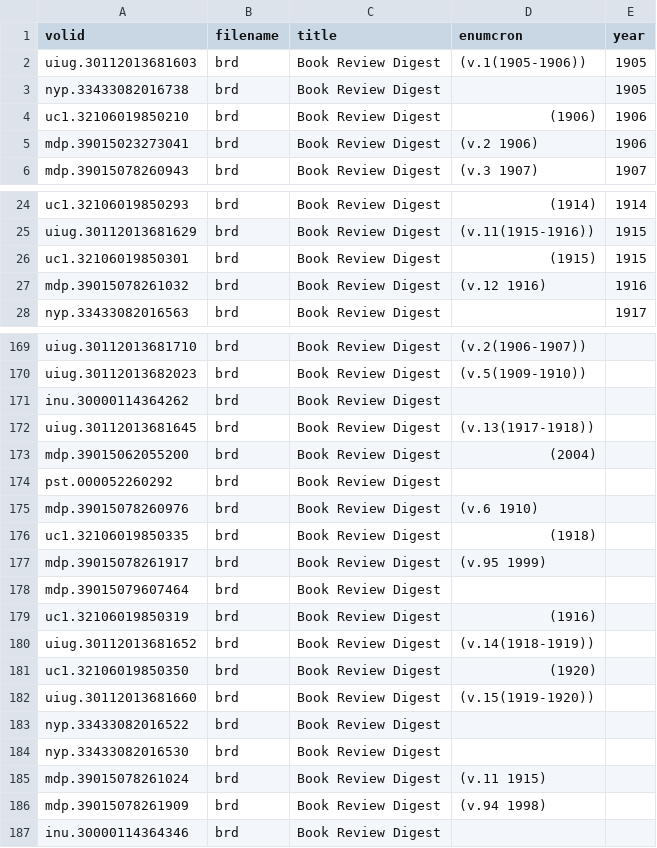
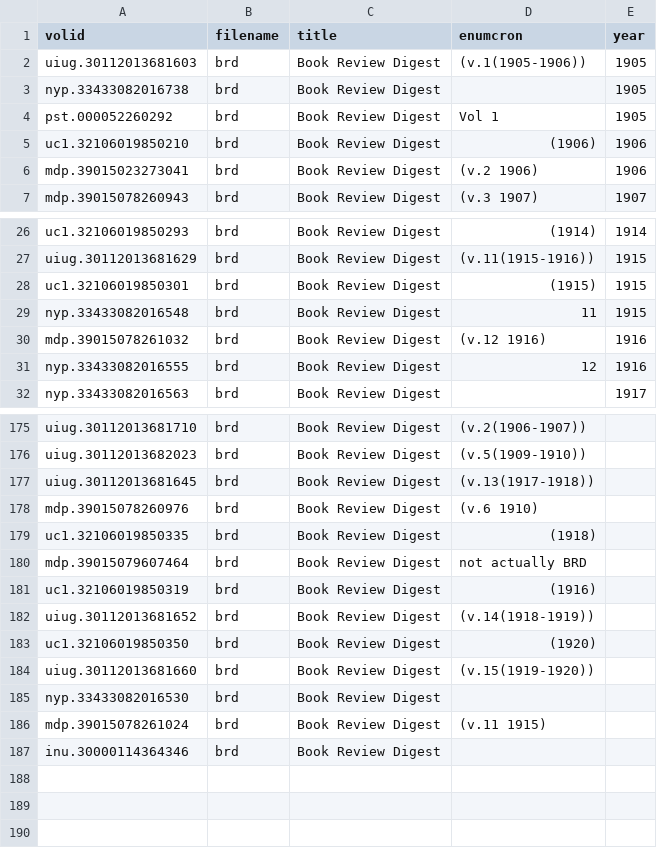
Before and after one commit to tedunderwood/reviews, a TSV file: metadata/brdmetadata.tsv, drawn as a sheet; only a part is shown, gaps mark what is left out; the diff covers the shown part only.

```diff
--- a/metadata/brdmetadata.tsv
+++ b/metadata/brdmetadata.tsv
@@ -3,0 +4 @@
+pst.000052260292	brd	Book Review Digest	Vol 1	1905
@@ -26,0 +29 @@
+nyp.33433082016548	brd	Book Review Digest	11	1915
@@ -27,0 +31 @@
+nyp.33433082016555	brd	Book Review Digest	12	1916
@@ -171 +176,0 @@
-"inu.30000114364262"	"brd"	"Book Review Digest"		
@@ -173,2 +177,0 @@
-"mdp.39015062055200"	"brd"	"Book Review Digest"	"(2004)"	
-"pst.000052260292"	"brd"	"Book Review Digest"		
@@ -177,2 +180 @@
-"mdp.39015078261917"	"brd"	"Book Review Digest"	"(v.95 1999)"	
-"mdp.39015079607464"	"brd"	"Book Review Digest"		
+mdp.39015079607464	brd	Book Review Digest	not actually BRD	
@@ -183 +184,0 @@
-"nyp.33433082016522"	"brd"	"Book Review Digest"		
@@ -186 +186,0 @@
-"mdp.39015078261909"	"brd"	"Book Review Digest"	"(v.94 1998)"	
```
Also changed, not shown: 15 added rows, 12 removed rows and 1 edited cell elsewhere in this file.
